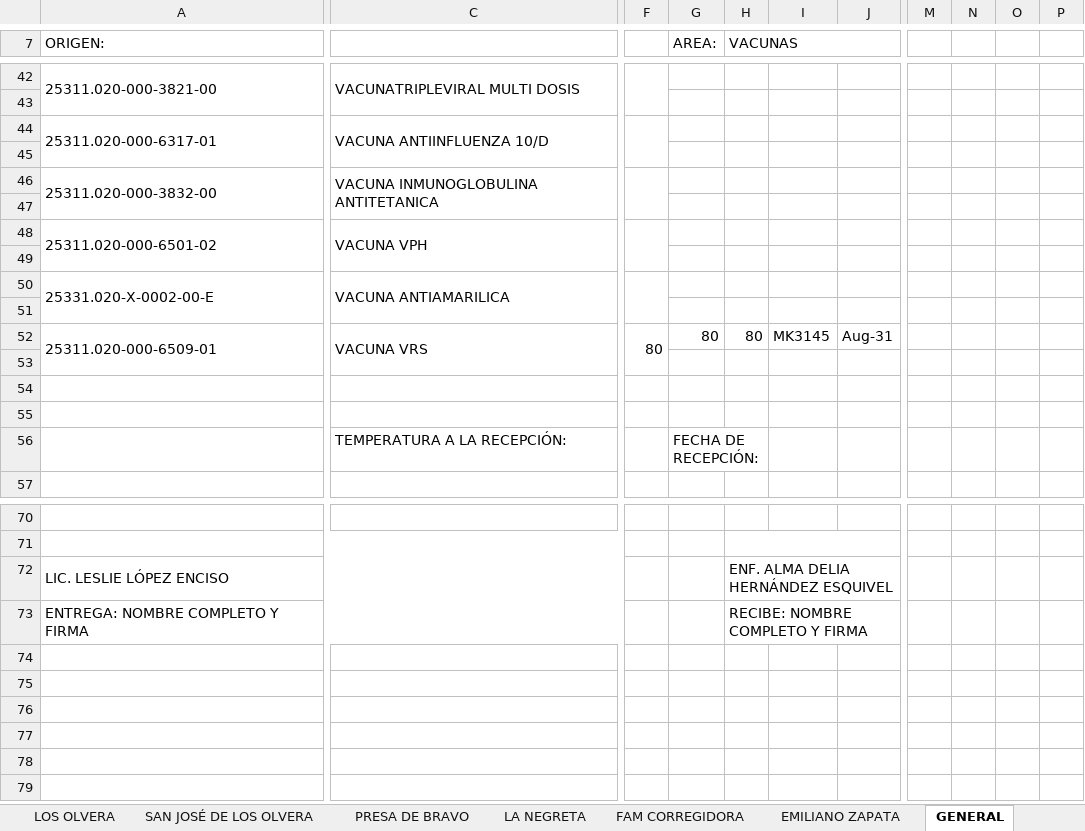
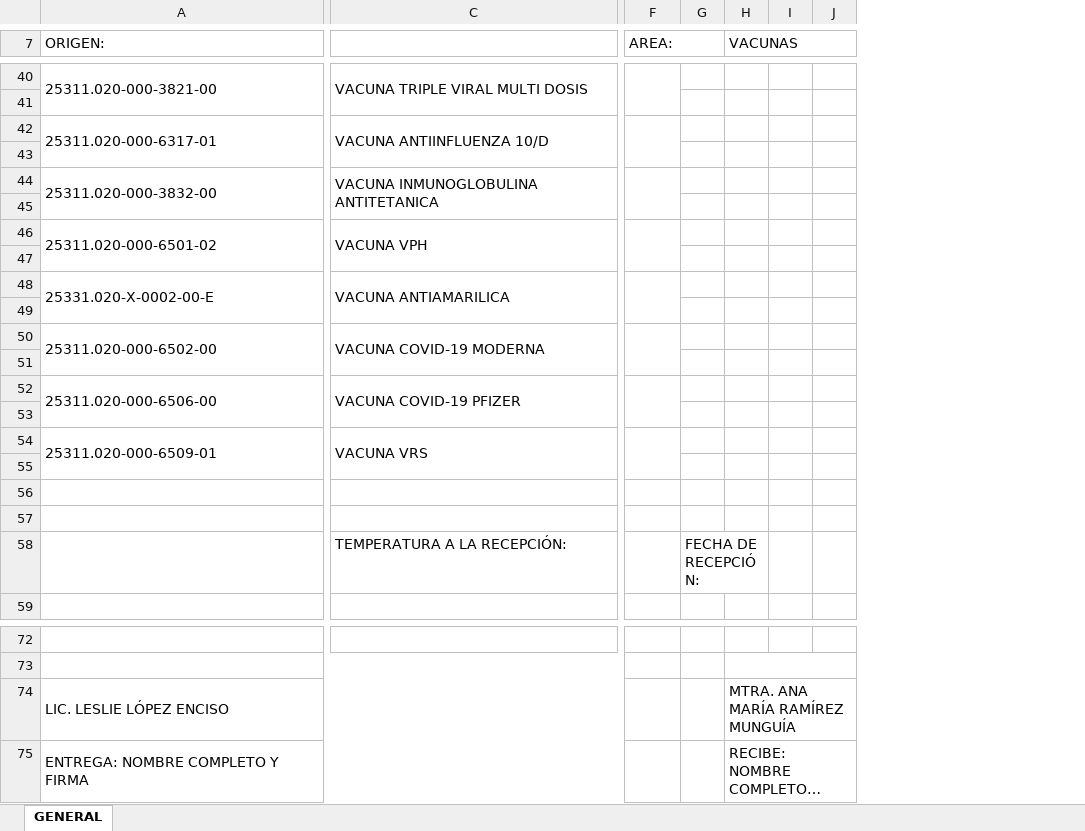
Before and after one commit to carlosgbd94-design/SIREVAQ, an Excel workbook: requisiciones_plantilla.xlsx, sheet GENERAL, drawn as a sheet; only a part is shown, gaps mark what is left out; long unchanged cells end in …; values as stored, in another font and other column widths than the file's, no cell formats; charts and pictures not drawn; removed rows and columns are numbered as before the commit, all else as after; rows hold the shown columns only; the diff covers the shown part only; the diff names each change by its address in the sheet, - before the commit and + after, or states it on an @@ line.

```diff
--- a/requisiciones_plantilla.xlsx (sheet GENERAL)
+++ b/requisiciones_plantilla.xlsx (sheet GENERAL)
-sheet tab: LOS OLVERA
-sheet tab: SAN JOSÉ DE LOS OLVERA
-sheet tab: PRESA DE BRAVO
-sheet tab: LA NEGRETA
-sheet tab: FAM CORREGIDORA
-sheet tab: EMILIANO ZAPATA
-column F, row 52: 80
+column G, row 58: FECHA DE RECEPCIÓN:
-column I, row 52: MK3145
-column J, row 52: Aug-31
+column I, empty
+column J, empty
-column M, empty
-column N, empty
-column O, empty
-column P, empty
+F7:G7 merged
-C40: VACUNATRIPLEVIRAL MULTI DOSIS
+C40: VACUNA TRIPLE VIRAL MULTI DOSIS
+F40:F41 merged
+F42:F43 merged
+F44:F45 merged
+F46:F47 merged
+F48:F49 merged
+row 50: 25311.020-000-6502-00 | VACUNA COVID-19 MODERNA
+row 51: (empty)
+row 52: 25311.020-000-6506-00 | VACUNA COVID-19 PFIZER
+row 53: (empty)
-F54 (AREA:): 80
+F54 (AREA:): (empty)
+F54:F55 merged
-H54 (VACUNAS): 80
+H54 (VACUNAS): (empty)
-F58 (AREA:): FECHA DE RECEPCIÓN:
+F58 (AREA:): (empty)
-G56:H56 merged
-H74 (VACUNAS): ENF. ALMA DELIA HERNÁNDEZ ESQUIVEL
+H74 (VACUNAS): MTRA. ANA MARÍA RAMÍREZ MUNGUÍA
```
Also changed, not shown: 4 added rows, 6 removed rows, 1 removed column, 38 edited cells and merged cells elsewhere in this sheet, other sheet tabs, cell formats, formulas that keep their value, charts or pictures, 9 other files.
